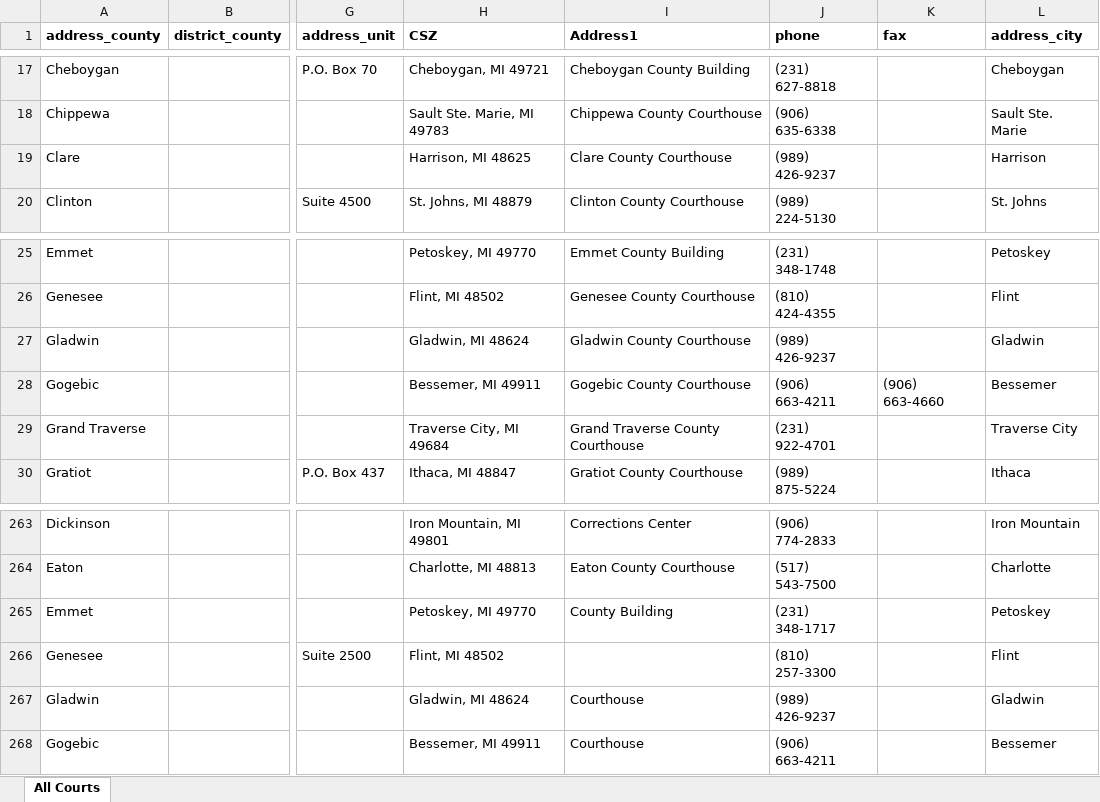
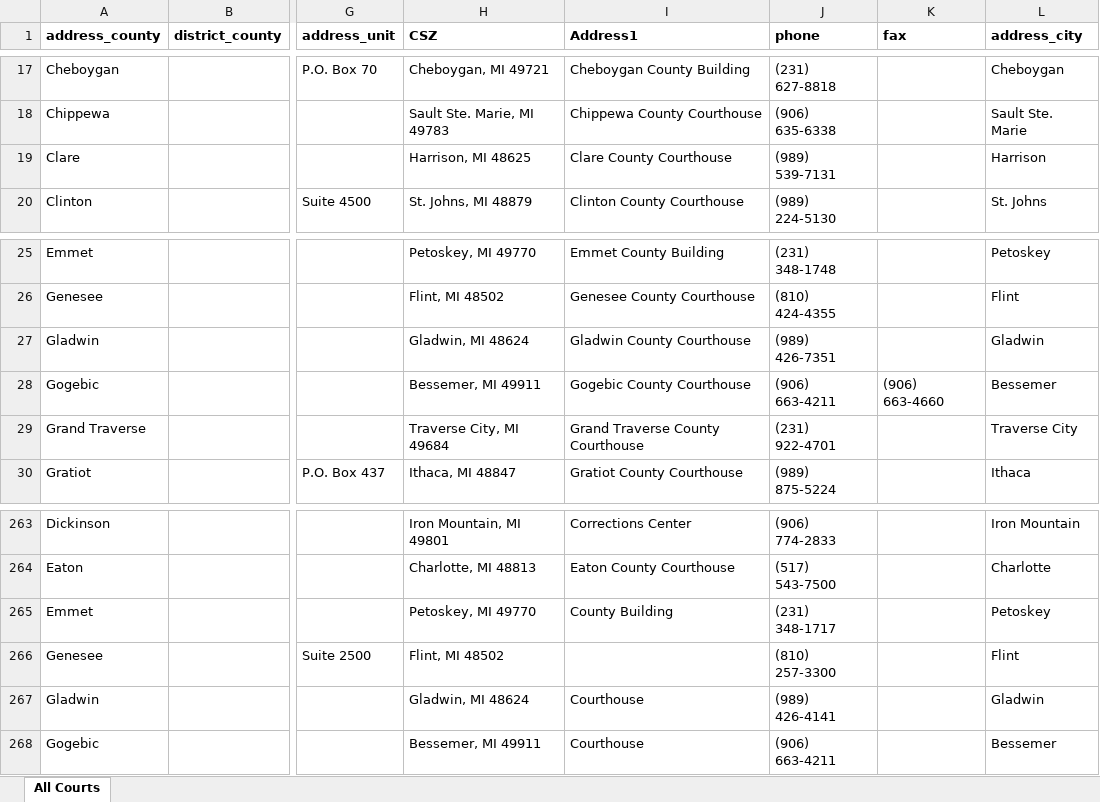
Before and after one commit to mplp/docassemble-mlhframework, an Excel workbook: docassemble/mlhframework/data/sources/michigan_court_info.xlsx, sheet All Courts, drawn as a sheet; only a part is shown, gaps mark what is left out; values as stored, in another font and other column widths than the file's, no borders; charts and pictures not drawn; the diff names each change by its address in the sheet, - before the commit and + after, or states it on an @@ line.

Commit message:
update some court info

```diff
--- a/docassemble/mlhframework/data/sources/michigan_court_info.xlsx (sheet All Courts)
+++ b/docassemble/mlhframework/data/sources/michigan_court_info.xlsx (sheet All Courts)
-J19 (phone): (989) 426-9237
+J19 (phone): (989) 539-7131
-J27 (phone): (989) 426-9237
+J27 (phone): (989) 426-7351
-J267 (phone): (989) 426-9237
+J267 (phone): (989) 426-4141
```
Also changed, not shown: charts or pictures, 4 other files.
